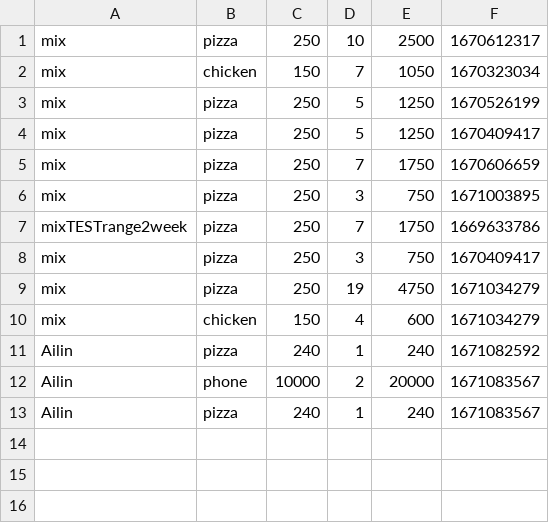
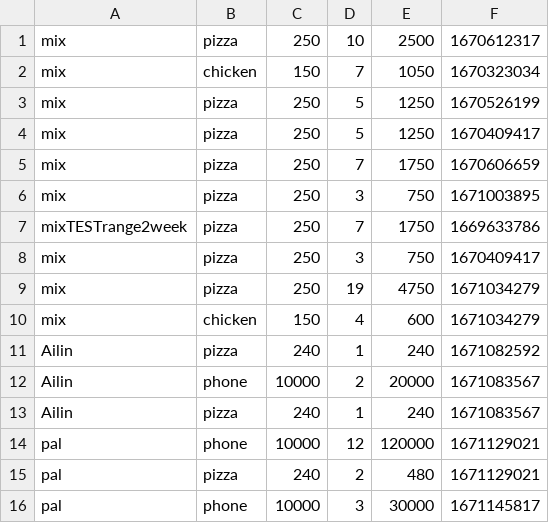
Before and after one commit to Besutodesuka/Final-Natasha-Csv, a CSV file: database/UserPOS.csv, drawn as a sheet.

Commit message:
update all ui fix typo

```diff
--- a/database/UserPOS.csv
+++ b/database/UserPOS.csv
@@ -13 +13,4 @@ Ailin,phone,10000,2,20000,1671083567
 Ailin,pizza,240,1,240,1671083567
+pal,phone,10000,12,120000,1671129021
+pal,pizza,240,2,480,1671129021
+pal,phone,10000,3,30000,1671145817
```
Also changed, not shown: 19 other files.
